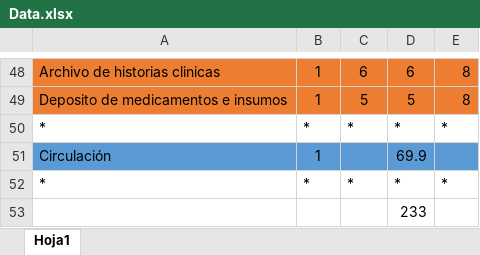
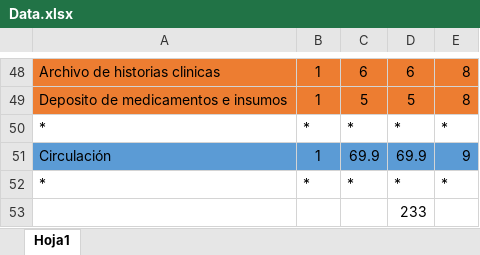
Before and after one commit to felipunky/GenerativeFloorPlan, an Excel workbook: Data.xlsx, sheet Hoja1, drawn as a sheet; only a part is shown, gaps mark what is left out; values as stored, in another font and other column widths than the file's, no borders; the diff names each change by its address in the sheet, - before the commit and + after, or states it on an @@ line.

```diff
--- a/Data.xlsx (sheet Hoja1)
+++ b/Data.xlsx (sheet Hoja1)
-C51: (empty)
+C51: 69.9
-E51: (empty)
+E51: 9
```
Also changed, not shown: 4 other files.
